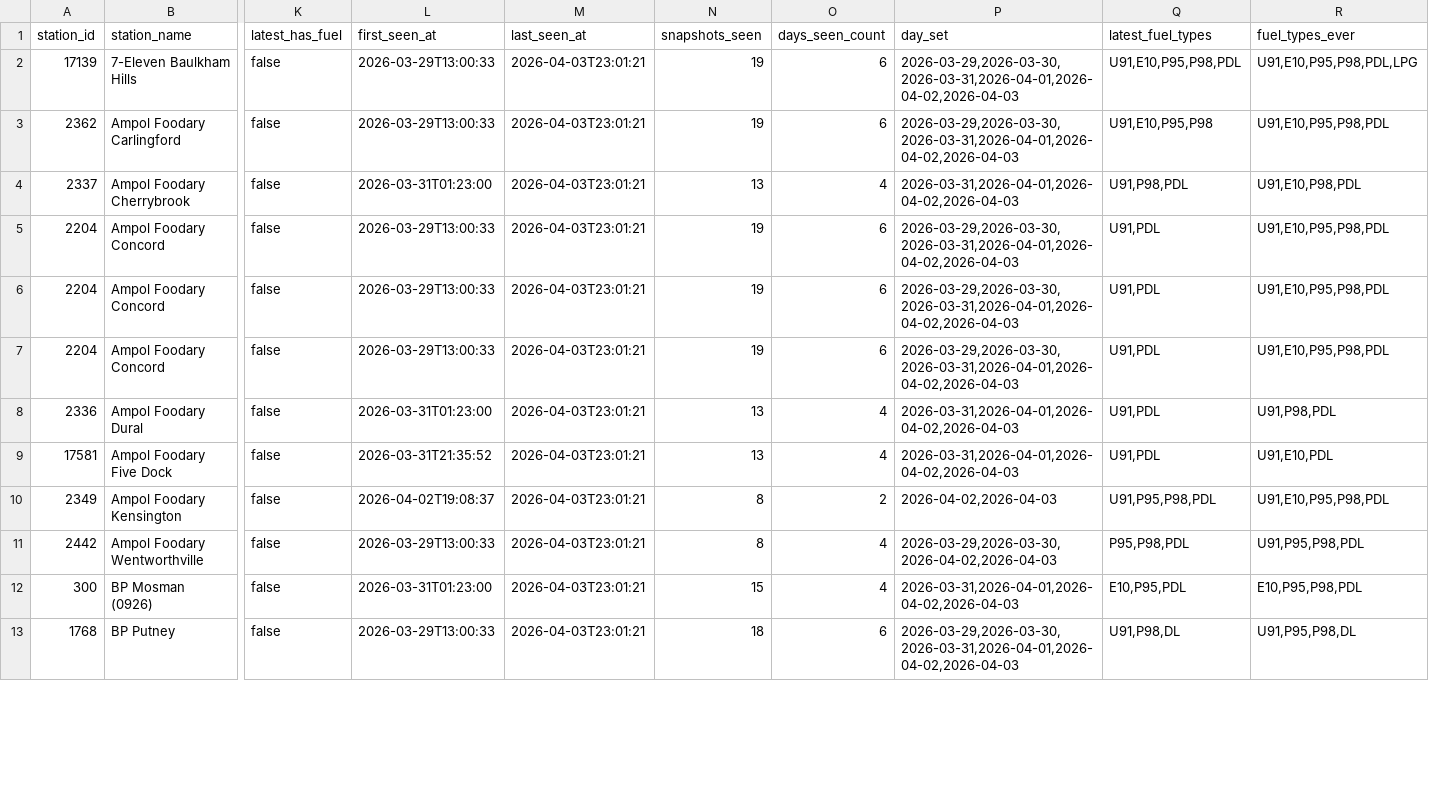
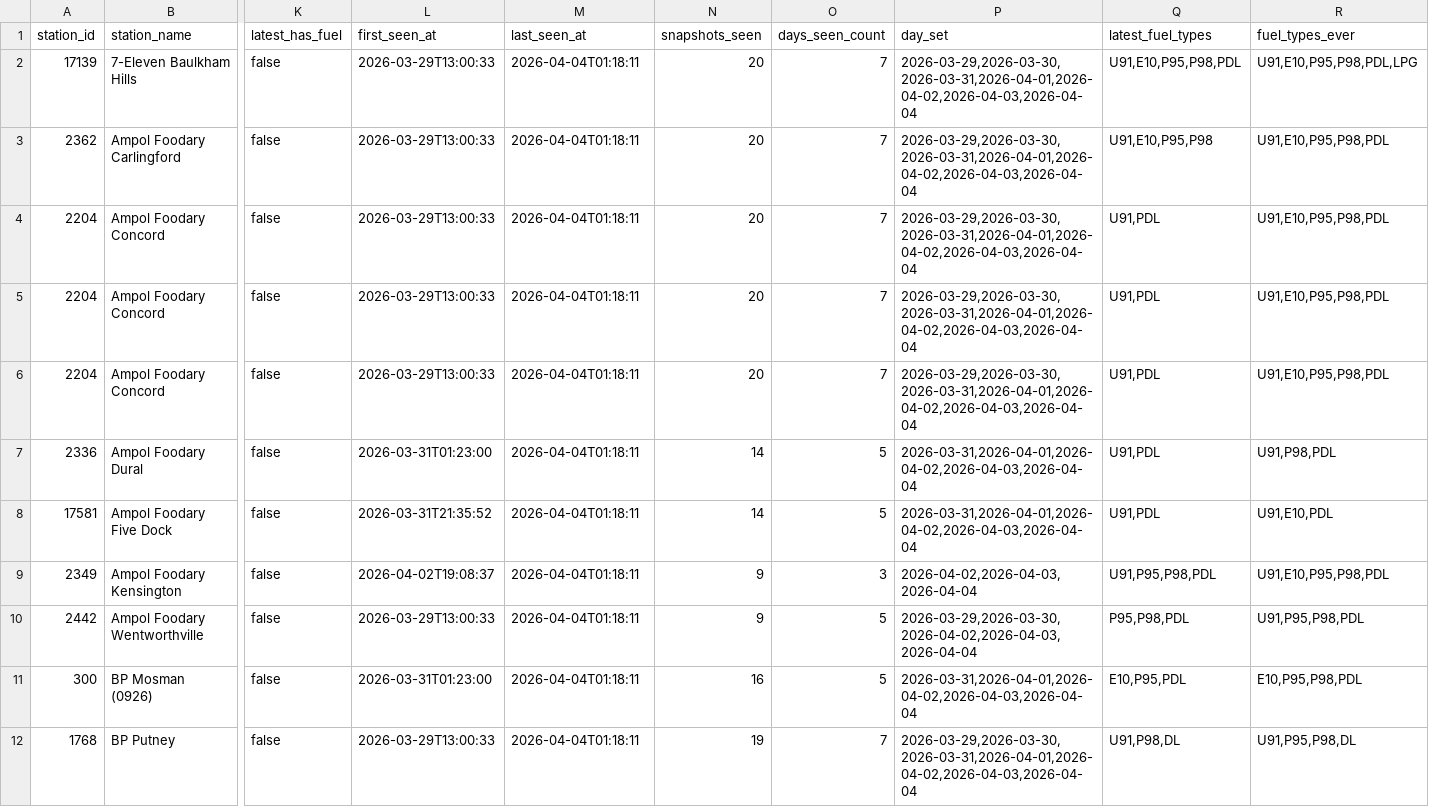
Before and after one commit to clobots/reFuel, a CSV file: data/clean/fuelcheck_outages.csv, drawn as a sheet; only a part is shown, gaps mark what is left out; removed rows and columns are numbered as before the commit, all else as after; rows hold the shown columns only; the diff covers the shown part only; the diff names each change by its address in the sheet, - before the commit and + after, or states it on an @@ line.

```diff
--- a/data/clean/fuelcheck_outages.csv
+++ b/data/clean/fuelcheck_outages.csv
-M2:M3 (last_seen_at): 2026-04-03T23:01:21
+M2:M3 (last_seen_at): 2026-04-04T01:18:11
-N2:N3 (snapshots_seen): 19
+N2:N3 (snapshots_seen): 20
-O2:O3 (days_seen_count): 6
+O2:O3 (days_seen_count): 7
-P2:P3 (day_set): 2026-03-29,2026-03-30,2026-03-31,2026-04-01,2026-04-02,2026-04-03
+P2:P3 (day_set): 2026-03-29,2026-03-30,2026-03-31,2026-04-01,2026-04-02,2026-04-03,2026-04-04
-row 4: 2337 | Ampol Foodary Cherrybrook | false | 2026-03-31T01:23:00 | 2026-04-03T23:01:21 | 13 | 4 | 2026-03-31,2026-04-01,2026-04-02,2026-04-03 | U91,P98,PDL | U91,E10,P98,PDL
-M4:M12 (last_seen_at): 2026-04-03T23:01:21
+M4:M12 (last_seen_at): 2026-04-04T01:18:11
-N4:N6 (snapshots_seen): 19
+N4:N6 (snapshots_seen): 20
-O4:O6 (days_seen_count): 6
+O4:O6 (days_seen_count): 7
-P4:P6 (day_set): 2026-03-29,2026-03-30,2026-03-31,2026-04-01,2026-04-02,2026-04-03
+P4:P6 (day_set): 2026-03-29,2026-03-30,2026-03-31,2026-04-01,2026-04-02,2026-04-03,2026-04-04
-N7:N8 (snapshots_seen): 13
+N7:N8 (snapshots_seen): 14
-O7:O8 (days_seen_count): 4
+O7:O8 (days_seen_count): 5
-P7:P8 (day_set): 2026-03-31,2026-04-01,2026-04-02,2026-04-03
+P7:P8 (day_set): 2026-03-31,2026-04-01,2026-04-02,2026-04-03,2026-04-04
-N9:N10 (snapshots_seen): 8
+N9:N10 (snapshots_seen): 9
-O9 (days_seen_count): 2
+O9 (days_seen_count): 3
-P9 (day_set): 2026-04-02,2026-04-03
+P9 (day_set): 2026-04-02,2026-04-03,2026-04-04
-O10:O11 (days_seen_count): 4
+O10:O11 (days_seen_count): 5
-P10 (day_set): 2026-03-29,2026-03-30,2026-04-02,2026-04-03
+P10 (day_set): 2026-03-29,2026-03-30,2026-04-02,2026-04-03,2026-04-04
-N11 (snapshots_seen): 15
+N11 (snapshots_seen): 16
-P11 (day_set): 2026-03-31,2026-04-01,2026-04-02,2026-04-03
+P11 (day_set): 2026-03-31,2026-04-01,2026-04-02,2026-04-03,2026-04-04
-N12 (snapshots_seen): 18
+N12 (snapshots_seen): 19
-O12 (days_seen_count): 6
+O12 (days_seen_count): 7
-P12 (day_set): 2026-03-29,2026-03-30,2026-03-31,2026-04-01,2026-04-02,2026-04-03
+P12 (day_set): 2026-03-29,2026-03-30,2026-03-31,2026-04-01,2026-04-02,2026-04-03,2026-04-04
```
Also changed, not shown: 1 added row and 40 edited cells elsewhere in this file, data/clean/fuelcheck_history_dataset.csv, data/clean/fuelcheck_stations.csv, 4 other files.
